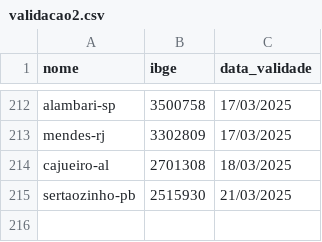
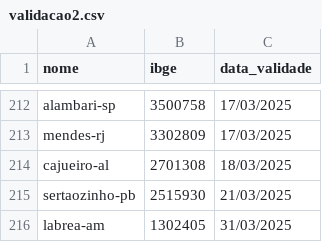
Before and after one commit to mcafao/validacao, a CSV file: validacao2.csv, drawn as a sheet; only a part is shown, gaps mark what is left out.

Commit message:
Update validacao2.csv

```diff
--- a/validacao2.csv
+++ b/validacao2.csv
@@ -215 +215,2 @@ cajueiro-al;2701308;18/03/2025
 sertaozinho-pb;2515930;21/03/2025
+labrea-am;1302405;31/03/2025
```
